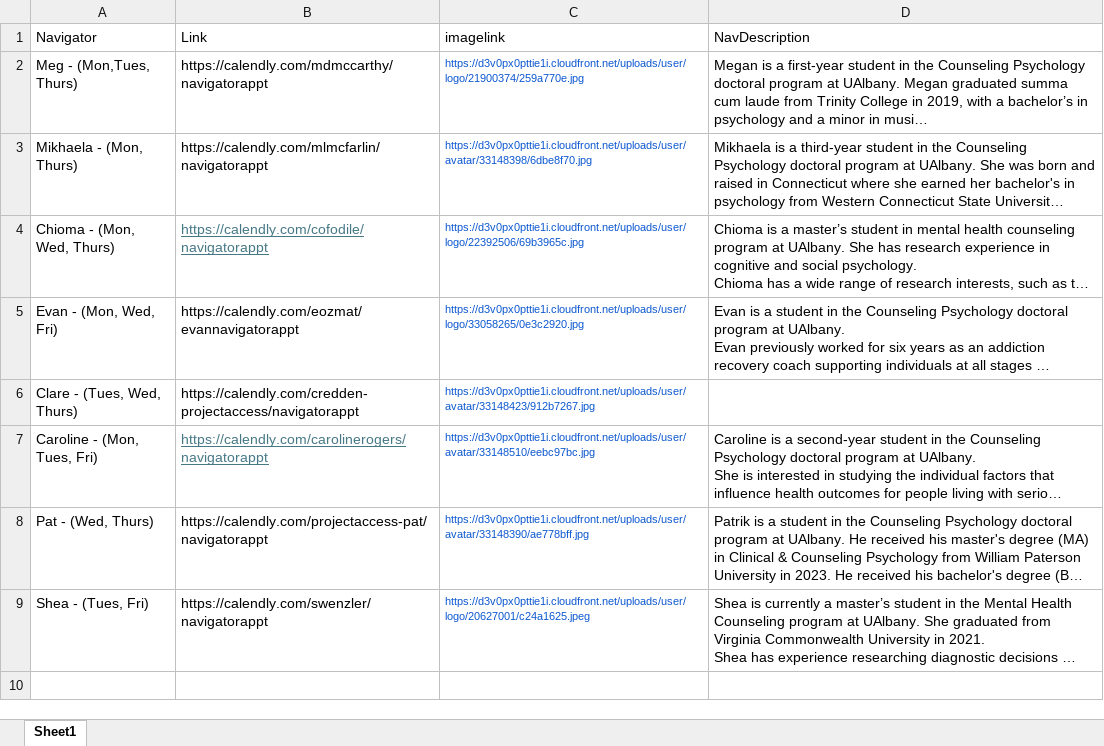
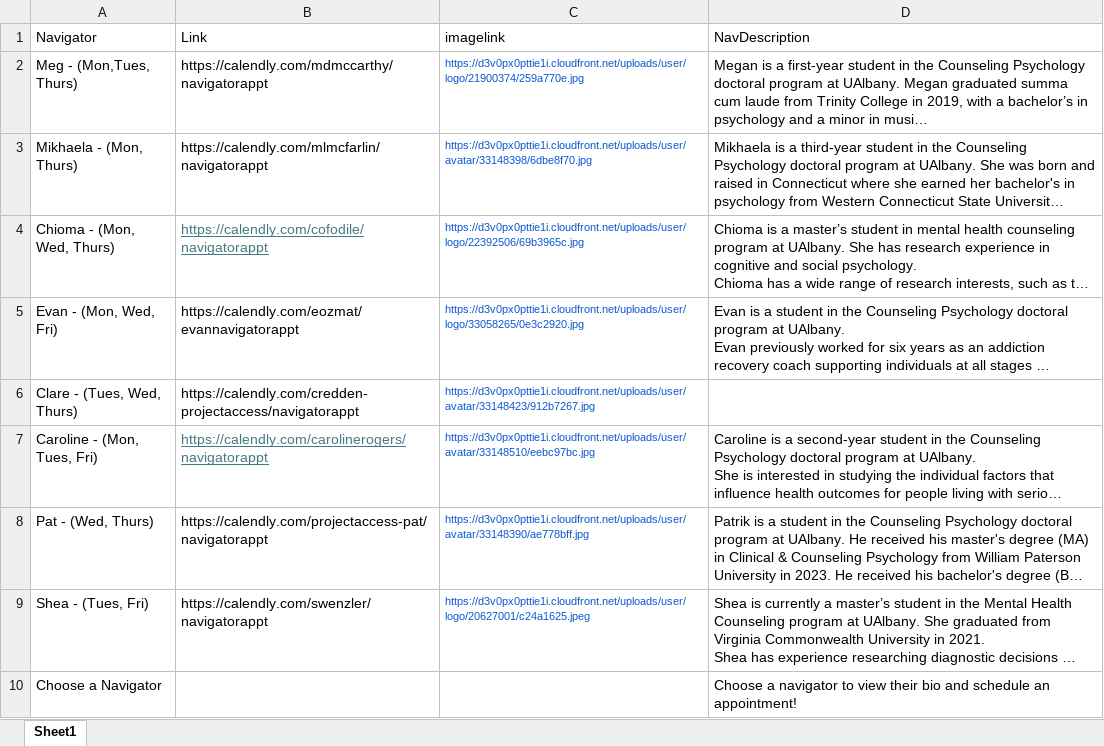
Before and after one commit to UAlbanyProjectACCESS/ACCESSLandingPage, an Excel workbook: data-raw/navlinks.xlsx, sheet Sheet1, drawn as a sheet; long unchanged cells end in …; values as stored, in another font and other column widths than the file's, no borders; the diff names each change by its address in the sheet, - before the commit and + after, or states it on an @@ line.

```diff
--- a/data-raw/navlinks.xlsx (sheet Sheet1)
+++ b/data-raw/navlinks.xlsx (sheet Sheet1)
+row 10: Choose a Navigator |  |  | Choose a navigator to view their bio and schedule an appointment!
```
Also changed, not shown: 2 other files.
